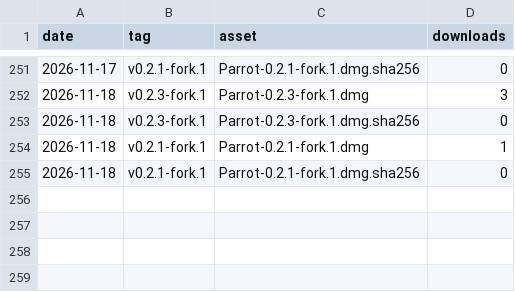
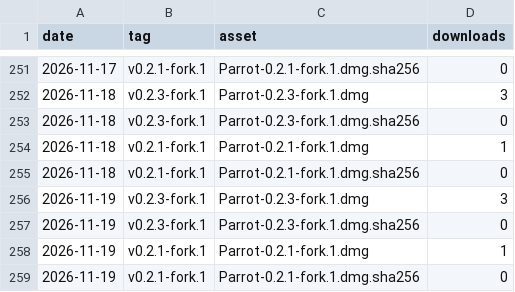
Before and after one commit to riturajtiwari/parrot, a CSV file: downloads.csv, drawn as a sheet; only a part is shown, gaps mark what is left out.

```diff
--- a/downloads.csv
+++ b/downloads.csv
@@ -255 +255,5 @@ date,tag,asset,downloads
 2026-11-18,v0.2.1-fork.1,Parrot-0.2.1-fork.1.dmg.sha256,0
+2026-11-19,v0.2.3-fork.1,Parrot-0.2.3-fork.1.dmg,3
+2026-11-19,v0.2.3-fork.1,Parrot-0.2.3-fork.1.dmg.sha256,0
+2026-11-19,v0.2.1-fork.1,Parrot-0.2.1-fork.1.dmg,1
+2026-11-19,v0.2.1-fork.1,Parrot-0.2.1-fork.1.dmg.sha256,0
```
